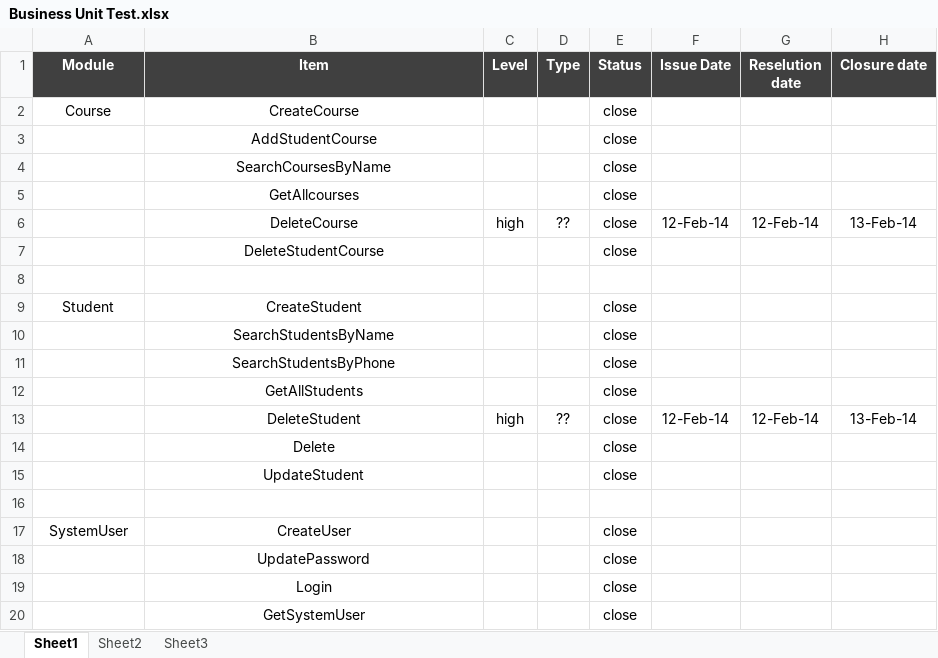
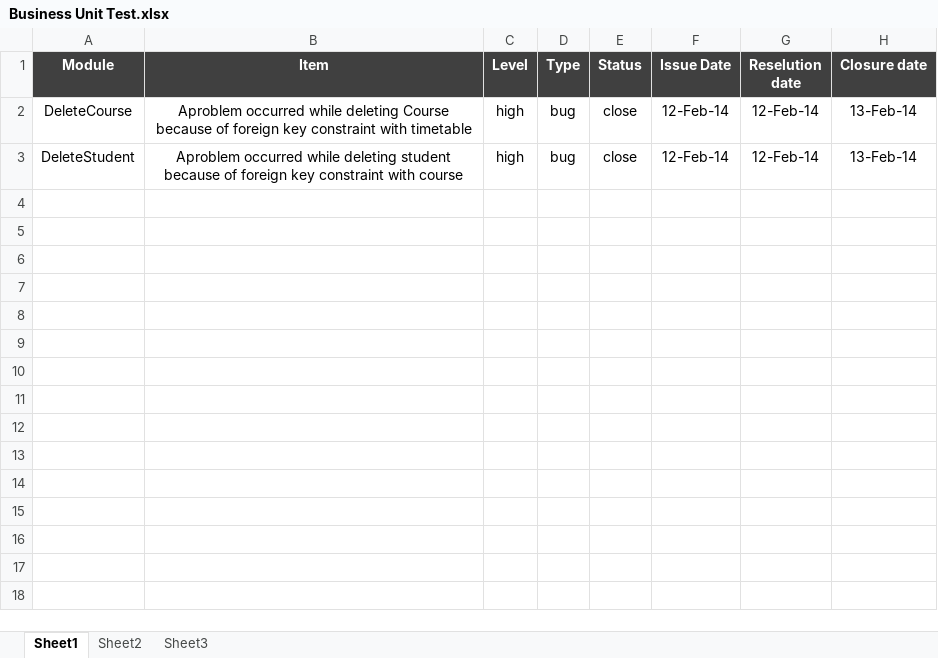
Before and after one commit to Delta-Code-Organization/IVR, an Excel workbook: Docs/Business Unit Test.xlsx, sheet Sheet1, drawn as a sheet; only a part is shown; values as stored, in another font and other column widths than the file's, no borders; removed rows and columns are numbered as before the commit, all else as after; the diff covers the shown part only; the diff names each change by its address in the sheet, - before the commit and + after, or states it on an @@ line.

```diff
--- a/Docs/Business Unit Test.xlsx (sheet Sheet1)
+++ b/Docs/Business Unit Test.xlsx (sheet Sheet1)
-row 2: Course | CreateCourse |  |  | close
-row 3:  | AddStudentCourse |  |  | close
-row 4:  | SearchCoursesByName |  |  | close
-row 5:  | GetAllcourses |  |  | close
-A2 (Module): (empty)
+A2 (Module): DeleteCourse
-B2 (Item): DeleteCourse
+B2 (Item): Aproblem occurred while deleting Course because of foreign key constraint with timetable
-D2 (Type): ??
+D2 (Type): bug
-row 7:  | DeleteStudentCourse |  |  | close
-row 8: (empty)
-row 9: Student | CreateStudent |  |  | close
-row 10:  | SearchStudentsByName |  |  | close
-row 11:  | SearchStudentsByPhone |  |  | close
-row 12:  | GetAllStudents |  |  | close
-A3 (Module): (empty)
+A3 (Module): DeleteStudent
-B3 (Item): DeleteStudent
+B3 (Item): Aproblem occurred while deleting student because of foreign key constraint with course
-D3 (Type): ??
+D3 (Type): bug
-row 14:  | Delete |  |  | close
-row 15:  | UpdateStudent |  |  | close
-row 16: (empty)
-row 17: SystemUser | CreateUser |  |  | close
-row 18:  | UpdatePassword |  |  | close
-row 19:  | Login |  |  | close
-row 20:  | GetSystemUser |  |  | close
```
Also changed, not shown: 18 removed rows elsewhere in this sheet, Docs/Integration Test.xlsx, Docs/UI Validation Test.xlsx.
